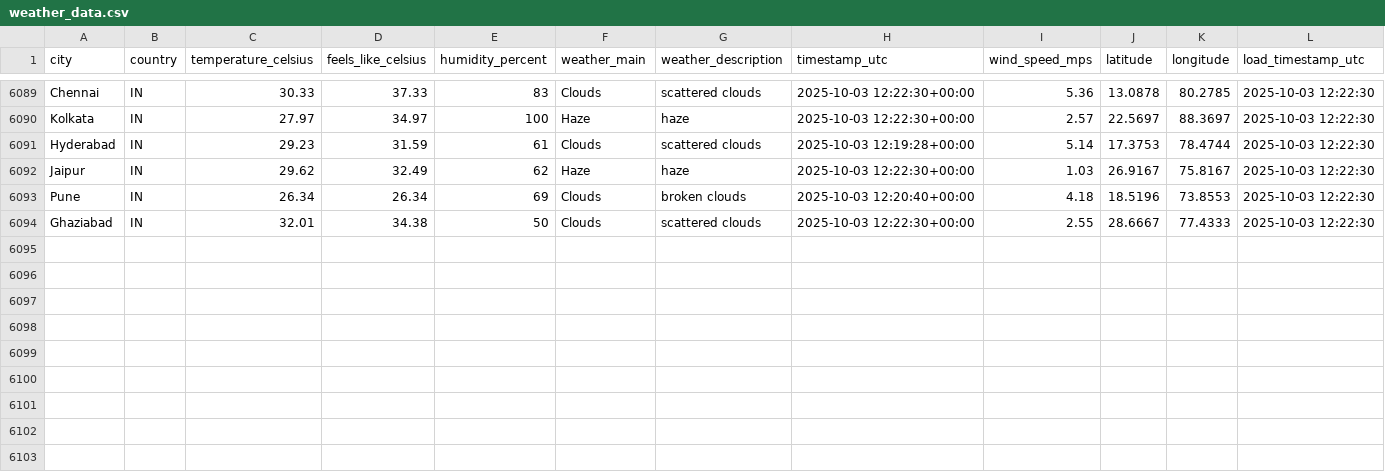
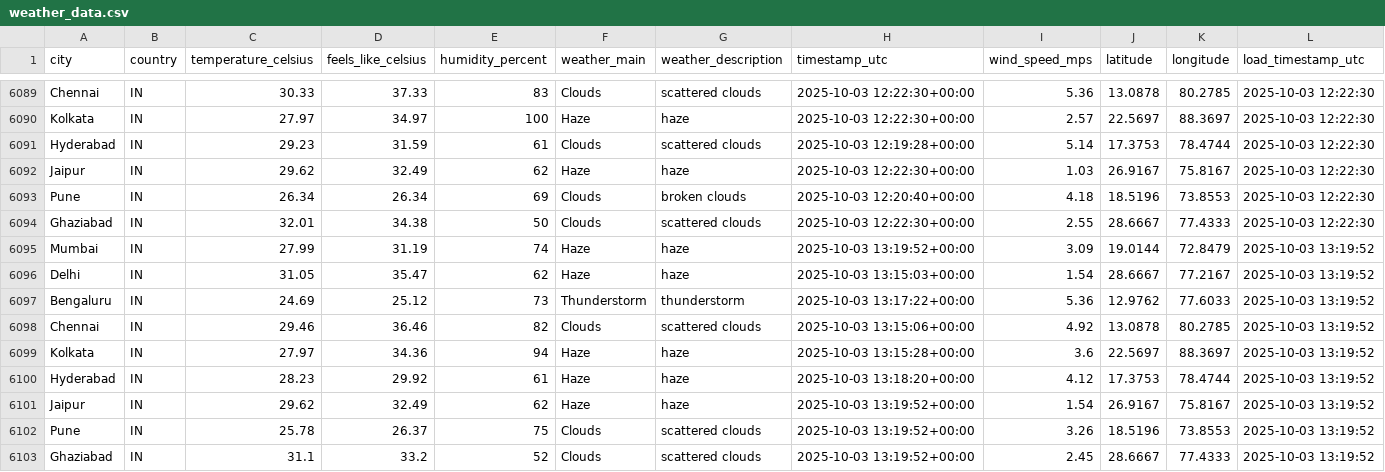
Before and after one commit to 4yushraman-jpg/weather-dashboard, a CSV file: weather_data.csv, drawn as a sheet; only a part is shown, gaps mark what is left out.

```diff
--- a/weather_data.csv
+++ b/weather_data.csv
@@ -6094 +6094,10 @@ Pune,IN,26.34,26.34,69,Clouds,broken clouds,2025-10-03 12:20:40+00:00,4.18,18.51
 Ghaziabad,IN,32.01,34.38,50,Clouds,scattered clouds,2025-10-03 12:22:30+00:00,2.55,28.6667,77.4333,2025-10-03 12:22:30
+Mumbai,IN,27.99,31.19,74,Haze,haze,2025-10-03 13:19:52+00:00,3.09,19.0144,72.8479,2025-10-03 13:19:52
+Delhi,IN,31.05,35.47,62,Haze,haze,2025-10-03 13:15:03+00:00,1.54,28.6667,77.2167,2025-10-03 13:19:52
+Bengaluru,IN,24.69,25.12,73,Thunderstorm,thunderstorm,2025-10-03 13:17:22+00:00,5.36,12.9762,77.6033,2025-10-03 13:19:52
+Chennai,IN,29.46,36.46,82,Clouds,scattered clouds,2025-10-03 13:15:06+00:00,4.92,13.0878,80.2785,2025-10-03 13:19:52
+Kolkata,IN,27.97,34.36,94,Haze,haze,2025-10-03 13:15:28+00:00,3.6,22.5697,88.3697,2025-10-03 13:19:52
+Hyderabad,IN,28.23,29.92,61,Haze,haze,2025-10-03 13:18:20+00:00,4.12,17.3753,78.4744,2025-10-03 13:19:52
+Jaipur,IN,29.62,32.49,62,Haze,haze,2025-10-03 13:19:52+00:00,1.54,26.9167,75.8167,2025-10-03 13:19:52
+Pune,IN,25.78,26.37,75,Clouds,scattered clouds,2025-10-03 13:19:52+00:00,3.26,18.5196,73.8553,2025-10-03 13:19:52
+Ghaziabad,IN,31.1,33.2,52,Clouds,scattered clouds,2025-10-03 13:19:52+00:00,2.45,28.6667,77.4333,2025-10-03 13:19:52
```
Also changed, not shown: 1 other file.
